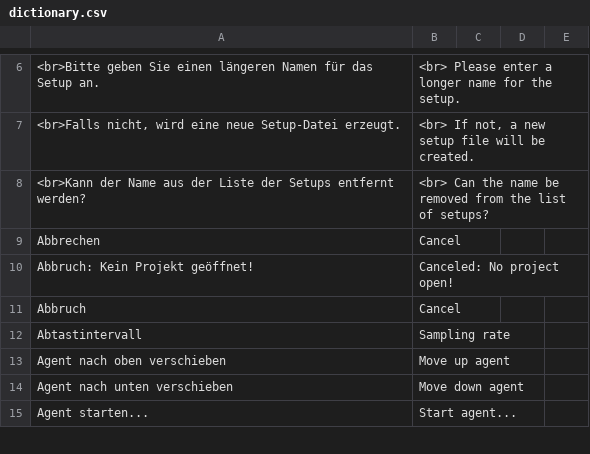
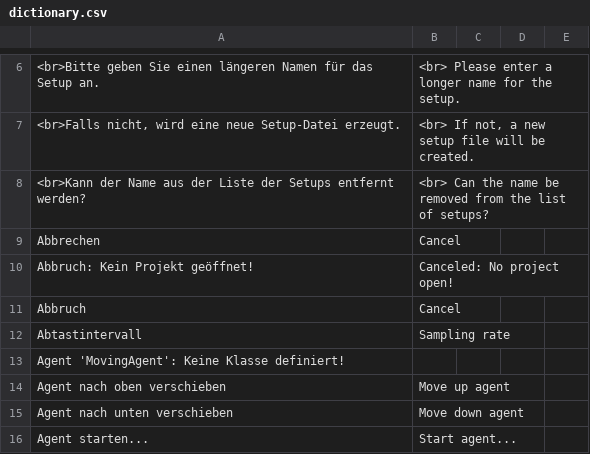
Before and after one commit to EnFlexIT/AgentWorkbench, a CSV file: properties/dictionary.csv, drawn as a sheet; only a part is shown, gaps mark what is left out.

Commit message:
PlugIn-Version Release Nr. 1 fertiggestellt
git-svn-id: svn://project.agent-hygrid.net/agentgui/trunk/AgentGUI@700 014e83ad-c670-0410-b1a0-9290c87bb784

```diff
--- a/properties/dictionary.csv
+++ b/properties/dictionary.csv
@@ -12,2 +12,3 @@ Abbruch;Cancel;;;
 Abtastintervall;Sampling rate;;;
+Agent 'MovingAgent': Keine Klasse definiert!;;;;
 Agent nach oben verschieben;Move up agent;;;
```
Also changed, not shown: 6 other files.
